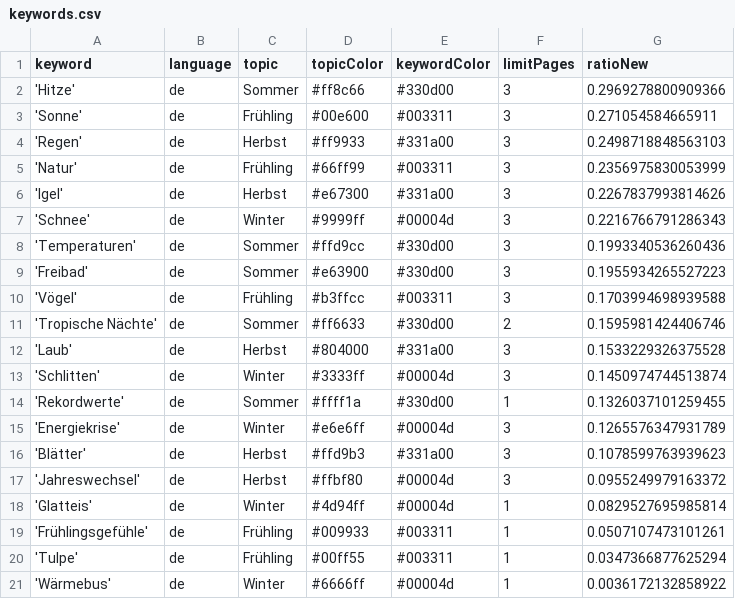
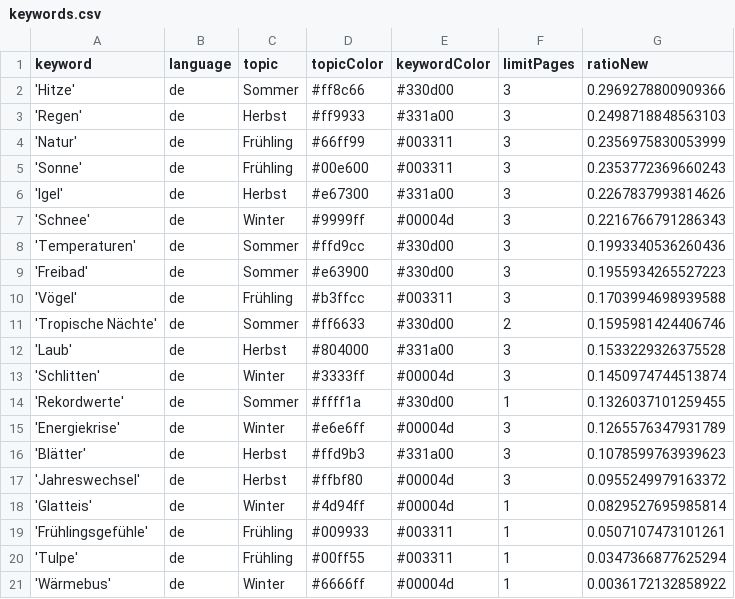
Before and after one commit to magaliekathrin-news/winterIsComing2, a CSV file: keywords.csv, drawn as a sheet.

Commit message:
Commit from GitHub Actions (harvest:0.0)

```diff
--- a/keywords.csv
+++ b/keywords.csv
@@ -2,5 +2,5 @@ keyword,language,topic,topicColor,keywordColor,limitPages,ratioNew
 'Hitze',de,Sommer,#ff8c66,#330d00,3,0.2969278800909366
-'Sonne',de,Frühling,#00e600,#003311,3,0.271054584665911
 'Regen',de,Herbst,#ff9933,#331a00,3,0.2498718848563103
 'Natur',de,Frühling,#66ff99,#003311,3,0.2356975830053999
+'Sonne',de,Frühling,#00e600,#003311,3,0.2353772369660243
 'Igel',de,Herbst,#e67300,#331a00,3,0.2267837993814626
```
